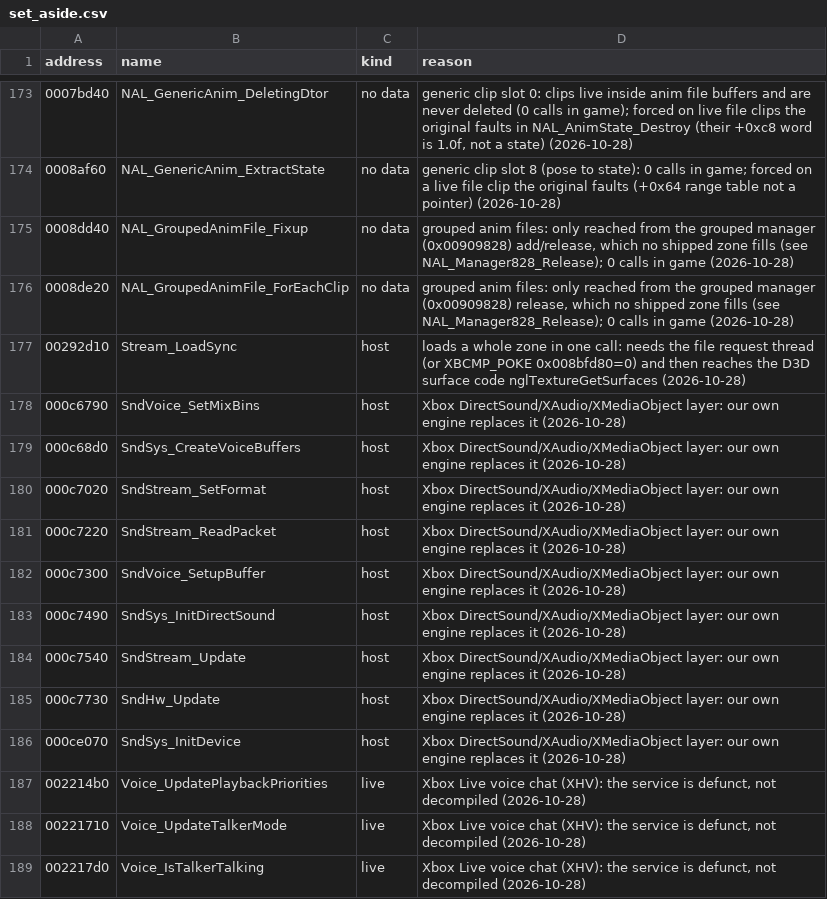
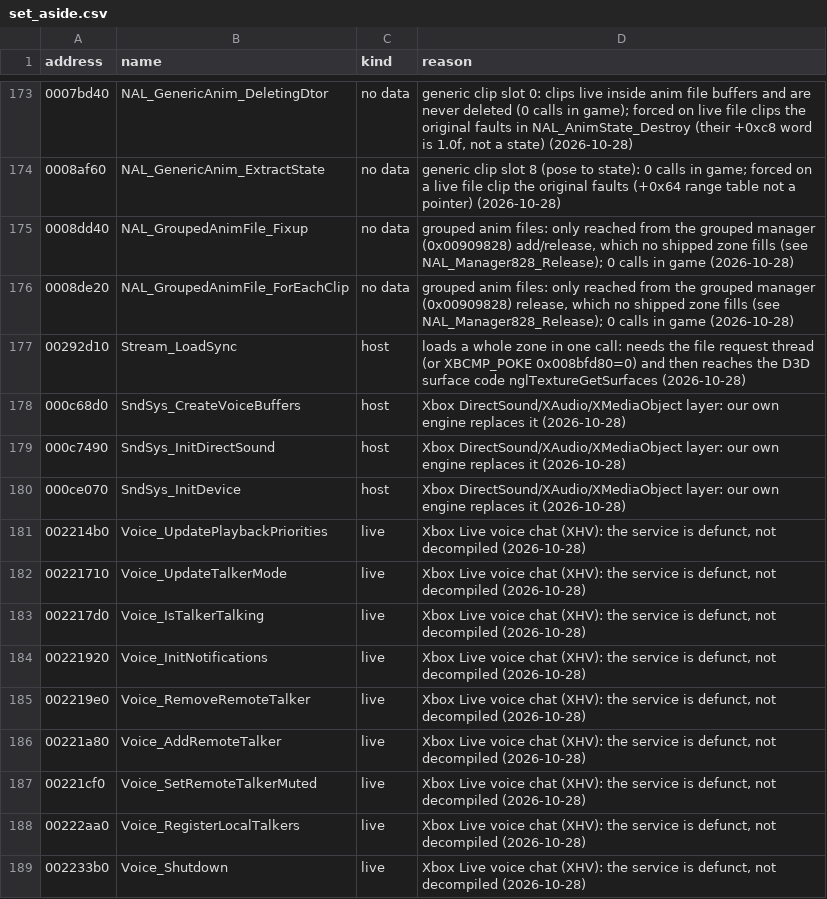
Before and after one commit to SmokeDoggy044/CoD2-BRO-Decomp, a CSV file: tools/data/set_aside.csv, drawn as a sheet; only a part is shown, gaps mark what is left out; the shorter side is filled out with more unchanged rows; the diff names each change by its address in the sheet, - before the commit and + after, or states it on an @@ line.

```diff
--- a/tools/data/set_aside.csv
+++ b/tools/data/set_aside.csv
-row 178: 000c6790 | SndVoice_SetMixBins | host | Xbox DirectSound/XAudio/XMediaObject layer: our own engine replaces it (2026-10-28)
-row 180: 000c7020 | SndStream_SetFormat | host | Xbox DirectSound/XAudio/XMediaObject layer: our own engine replaces it (2026-10-28)
-row 181: 000c7220 | SndStream_ReadPacket | host | Xbox DirectSound/XAudio/XMediaObject layer: our own engine replaces it (2026-10-28)
-row 182: 000c7300 | SndVoice_SetupBuffer | host | Xbox DirectSound/XAudio/XMediaObject layer: our own engine replaces it (2026-10-28)
-row 184: 000c7540 | SndStream_Update | host | Xbox DirectSound/XAudio/XMediaObject layer: our own engine replaces it (2026-10-28)
-row 185: 000c7730 | SndHw_Update | host | Xbox DirectSound/XAudio/XMediaObject layer: our own engine replaces it (2026-10-28)
```
Also changed, not shown: tools/data/functions.csv, tools/data/progress.csv, 7 other files.
